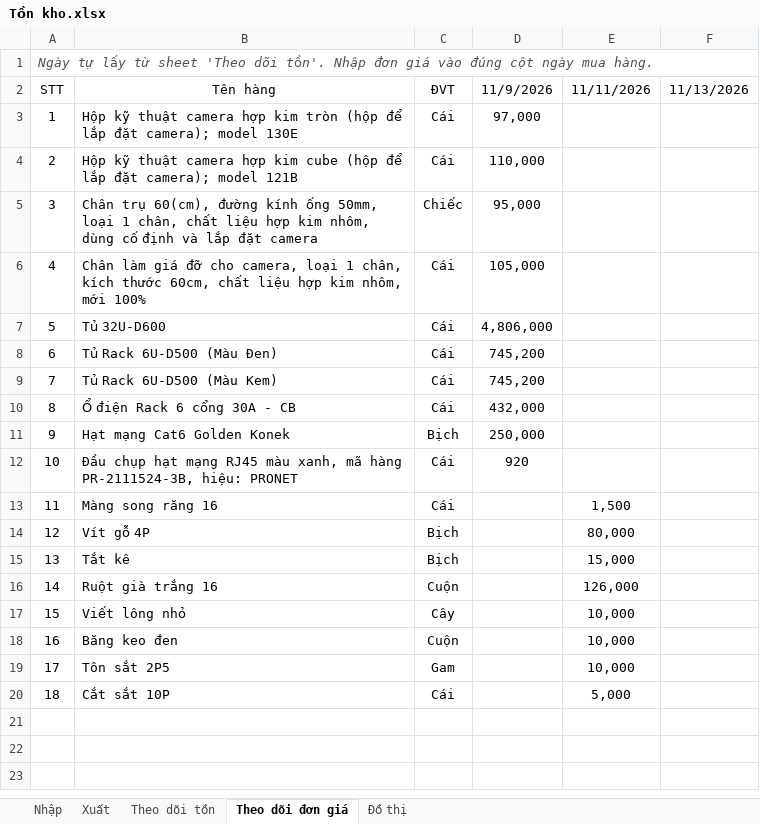
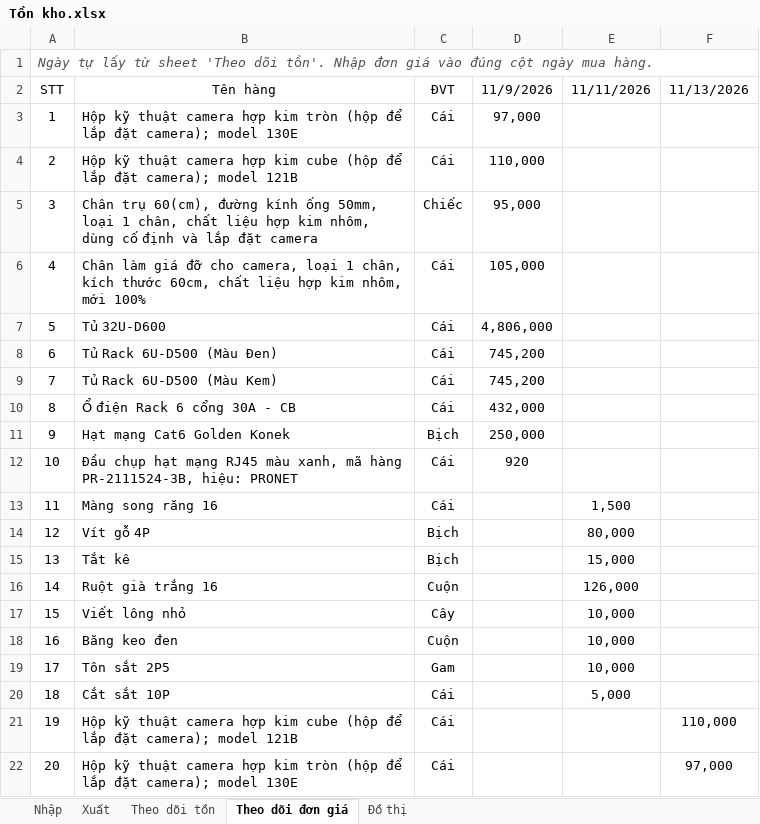
Before and after one commit to lythanhdat21/Preschool-Q2_Elec_ELV, an Excel workbook: Tồn kho.xlsx, sheet Theo dõi đơn giá, drawn as a sheet; values as stored, in another font and other column widths than the file's, no borders; the diff names each change by its address in the sheet, - before the commit and + after, or states it on an @@ line.

```diff
--- a/Tồn kho.xlsx (sheet Theo dõi đơn giá)
+++ b/Tồn kho.xlsx (sheet Theo dõi đơn giá)
+row 21: 19 | Hộp kỹ thuật camera hợp kim cube (hộp để lắp đặt camera); model 121B | Cái |  |  | 110,000
+row 22: 20 | Hộp kỹ thuật camera hợp kim tròn (hộp để lắp đặt camera); model 130E | Cái |  |  | 97,000
```
Also changed, not shown: 1 other file.
